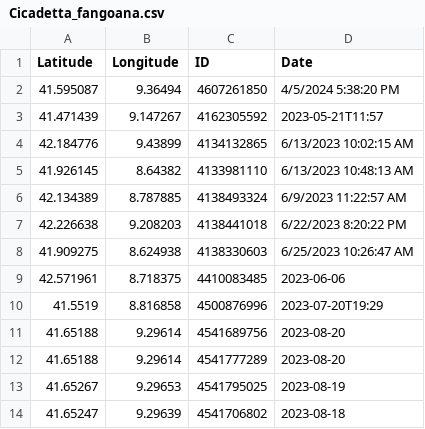
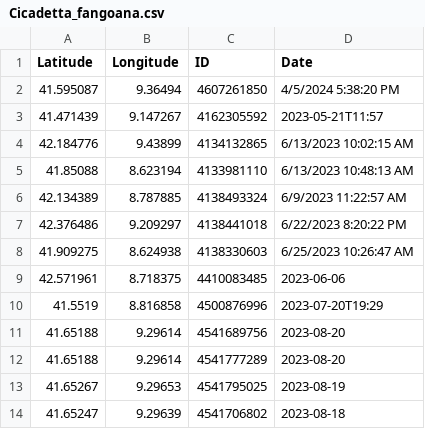
Before and after one commit to CigalesdeFrance/CARTES, a CSV file: BDD/GBIF/Cicadetta_fangoana.csv, drawn as a sheet; only a part is shown.

```diff
--- a/BDD/GBIF/Cicadetta_fangoana.csv
+++ b/BDD/GBIF/Cicadetta_fangoana.csv
@@ -4,5 +4,5 @@ Latitude,Longitude,ID,Date
 42.184776,9.43899,4134132865,6/13/2023 10:02:15 AM
-41.926145,8.64382,4133981110,6/13/2023 10:48:13 AM
+41.85088,8.623194,4133981110,6/13/2023 10:48:13 AM
 42.134389,8.787885,4138493324,6/9/2023 11:22:57 AM
-42.226638,9.208203,4138441018,6/22/2023 8:20:22 PM
+42.376486,9.209297,4138441018,6/22/2023 8:20:22 PM
 41.909275,8.624938,4138330603,6/25/2023 10:26:47 AM
```
Also changed, not shown: BDD/GBIF/Cicada_orni.csv, BDD/GBIF/Lyristes_plebejus.csv, 16 other files.
